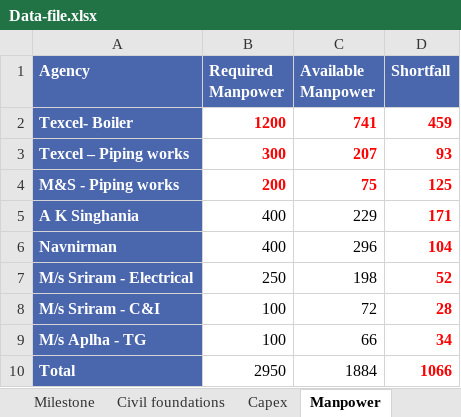
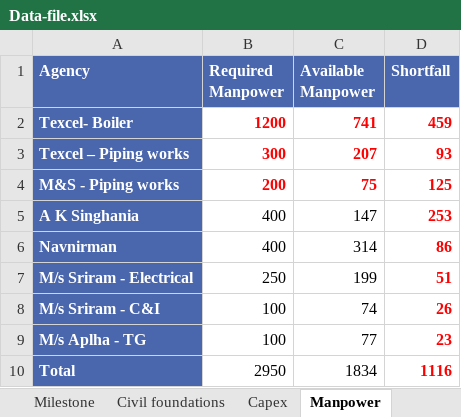
Before and after one commit to kaimal-abu/Project-Dashboard, an Excel workbook: Data-file.xlsx, sheet Manpower, drawn as a sheet; values as stored, in another font and other column widths than the file's, no borders; the diff names each change by its address in the sheet, - before the commit and + after, or states it on an @@ line.

Commit message:
Add files via upload

```diff
--- a/Data-file.xlsx (sheet Manpower)
+++ b/Data-file.xlsx (sheet Manpower)
-C5 (Available Manpower): 229
+C5 (Available Manpower): 147
-D5 (Shortfall): 171
+D5 (Shortfall): 253
-C6 (Available Manpower): 296
+C6 (Available Manpower): 314
-D6 (Shortfall): 104
+D6 (Shortfall): 86
-C7 (Available Manpower): 198
+C7 (Available Manpower): 199
-D7 (Shortfall): 52
+D7 (Shortfall): 51
-C8 (Available Manpower): 72
+C8 (Available Manpower): 74
-D8 (Shortfall): 28
+D8 (Shortfall): 26
-C9 (Available Manpower): 66
+C9 (Available Manpower): 77
-D9 (Shortfall): 34
+D9 (Shortfall): 23
-C10 (Available Manpower): 1884
+C10 (Available Manpower): 1834
-D10 (Shortfall): 1066
+D10 (Shortfall): 1116
```
Also changed, not shown: sheet ACC 3, sheet Electrical.
